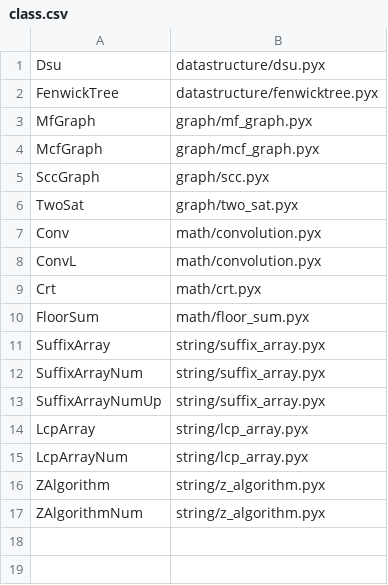
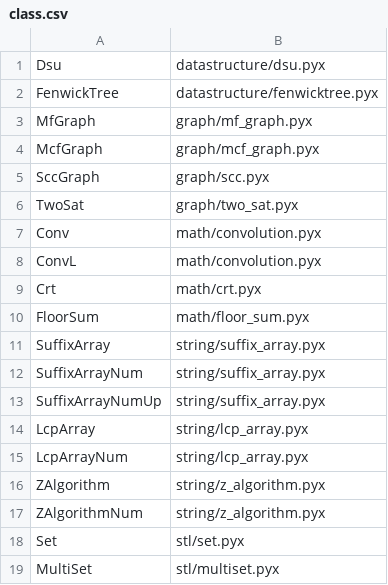
Before and after one commit to likein12/ACLython, a CSV file: meta/class.csv, drawn as a sheet; the diff names each change by its address in the sheet, - before the commit and + after, or states it on an @@ line.

Commit message:
add Set and MultiSet

```diff
--- a/meta/class.csv
+++ b/meta/class.csv
+row 18: Set | stl/set.pyx
+row 19: MultiSet | stl/multiset.pyx
```
Also changed, not shown: 5 other files.
